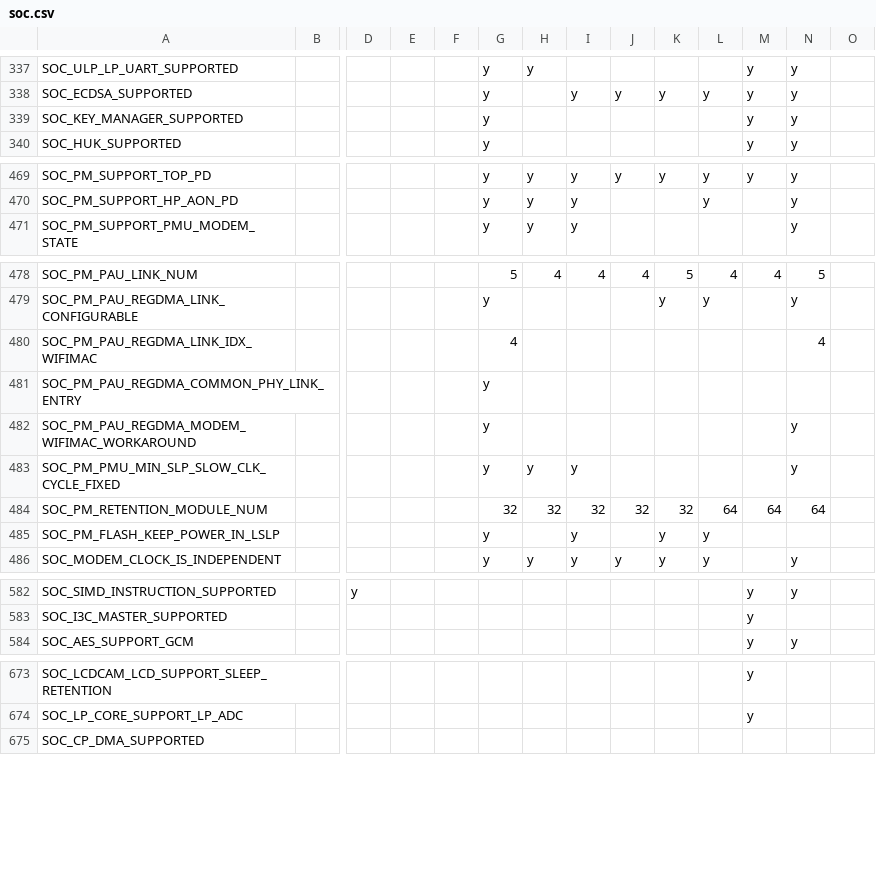
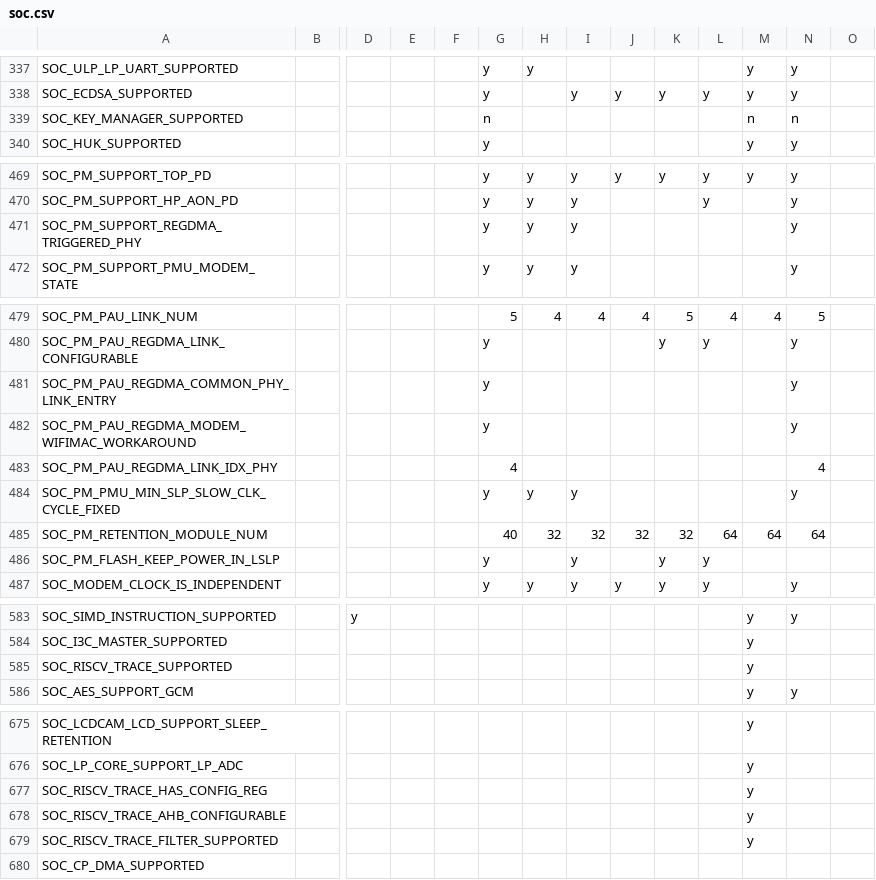
Before and after one commit to tanakamasayuki/ESP-IDF-SoC-Check, a CSV file: soc.csv, drawn as a sheet; only a part is shown, gaps mark what is left out; removed rows and columns are numbered as before the commit, all else as after; rows hold the shown columns only; the diff covers the shown part only; the diff names each change by its address in the sheet, - before the commit and + after, or states it on an @@ line.

```diff
--- a/soc.csv
+++ b/soc.csv
-G339: y
+G339: n
-M339: y
+M339: n
-N339: y
+N339: n
+row 471: SOC_PM_SUPPORT_REGDMA_TRIGGERED_PHY |  |  |  |  | y | y | y |  |  |  |  | y
-row 480: SOC_PM_PAU_REGDMA_LINK_IDX_WIFIMAC |  |  |  |  | 4 |  |  |  |  |  |  | 4
-N481: (empty)
+N481: y
+row 483: SOC_PM_PAU_REGDMA_LINK_IDX_PHY |  |  |  |  | 4 |  |  |  |  |  |  | 4
-G485: 32
+G485: 40
+row 585: SOC_RISCV_TRACE_SUPPORTED |  |  |  |  |  |  |  |  |  |  | y
+row 677: SOC_RISCV_TRACE_HAS_CONFIG_REG |  |  |  |  |  |  |  |  |  |  | y
+row 678: SOC_RISCV_TRACE_AHB_CONFIGURABLE |  |  |  |  |  |  |  |  |  |  | y
+row 679: SOC_RISCV_TRACE_FILTER_SUPPORTED |  |  |  |  |  |  |  |  |  |  | y
```
Also changed, not shown: 1 edited cell elsewhere in this file, 1 other file.
